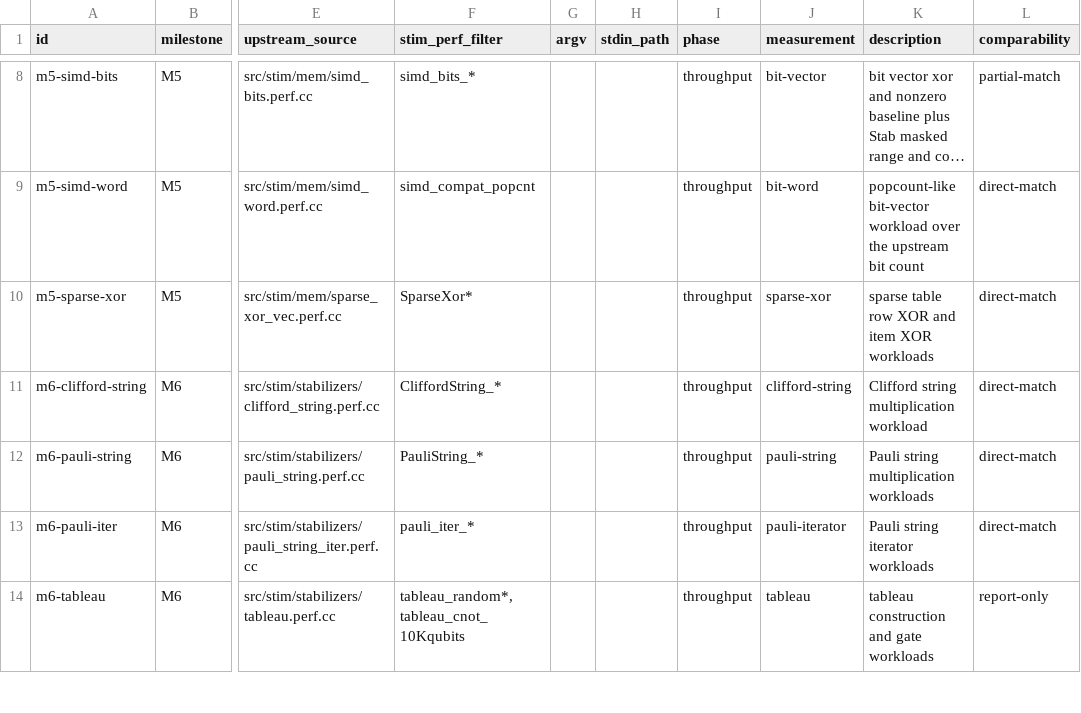
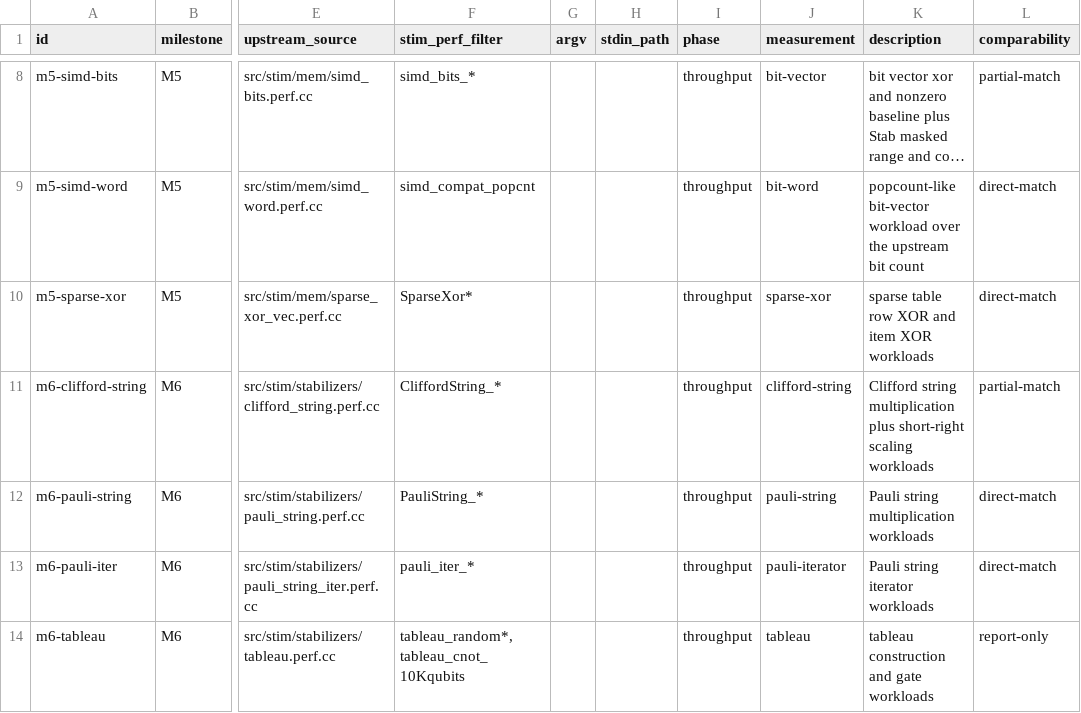
Before and after one commit to ifsheldon/Stab, a CSV file: benchmarks/manifest.csv, drawn as a sheet; only a part is shown, gaps mark what is left out; long unchanged cells end in …; the diff names each change by its address in the sheet, - before the commit and + after, or states it on an @@ line.

Commit message:
chore(bench): park interrupted PQ2 Clifford qualification work
Interrupted agent session; not for publication. The tree builds and
clippy is clean, but the new test
qualification::runtime::completion::tests::publication::completion_actions_use_retained_root_during_swap_and_restore
fails: the new descriptor-root /proc/<pid>/fd/<n> repository view cannot
be read by the O_NOFOLLOW component-wise source opener, which rejects
the fd magic symlink with ELOOP. Resume here.

```diff
--- a/benchmarks/manifest.csv
+++ b/benchmarks/manifest.csv
-K11 (description): …string multiplication workload
+K11 (description): …string multiplication plus short-right scaling workloads
-L11 (comparability): direct-match
+L11 (comparability): partial-match
```
Also changed, not shown: 58 other files.
